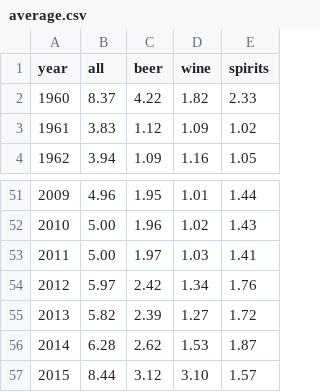
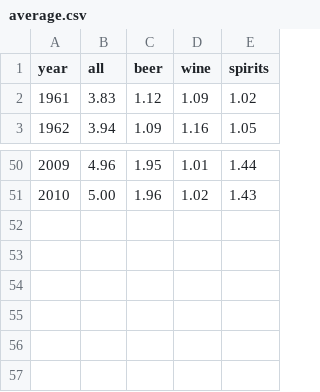
Before and after one commit to ChrisVorpsn89/PSMG-Alcosum, a CSV file: data/average.csv, drawn as a sheet; only a part is shown, gaps mark what is left out.

```diff
--- a/data/average.csv
+++ b/data/average.csv
@@ -1,3 +1,2 @@
 year,all,beer,wine,spirits
-1960,8.37,4.22,1.82,2.33
 1961,3.83,1.12,1.09,1.02
@@ -52,6 +51 @@ year,all,beer,wine,spirits
 2010,5.00,1.96,1.02,1.43
-2011,5.00,1.97,1.03,1.41
-2012,5.97,2.42,1.34,1.76
-2013,5.82,2.39,1.27,1.72
-2014,6.28,2.62,1.53,1.87
-2015,8.44,3.12,3.10,1.57
```
Also changed, not shown: 2 other files.
